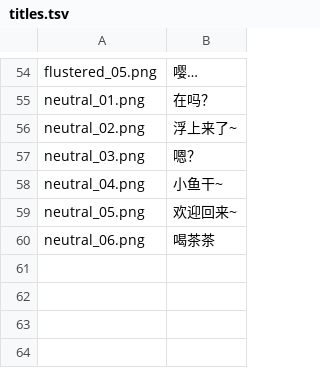
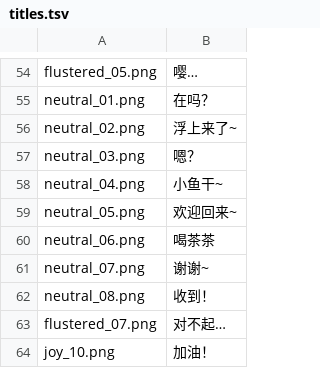
Before and after one commit to Ls1a/dafeiyu-stickers, a TSV file: titles.tsv, drawn as a sheet; only a part is shown, gaps mark what is left out; the diff names each change by its address in the sheet, - before the commit and + after, or states it on an @@ line.

```diff
--- a/titles.tsv
+++ b/titles.tsv
+row 61: neutral_07.png | 谢谢~
+row 62: neutral_08.png | 收到！
+row 63: flustered_07.png | 对不起…
+row 64: joy_10.png | 加油！
```
Also changed, not shown: 2 other files.
